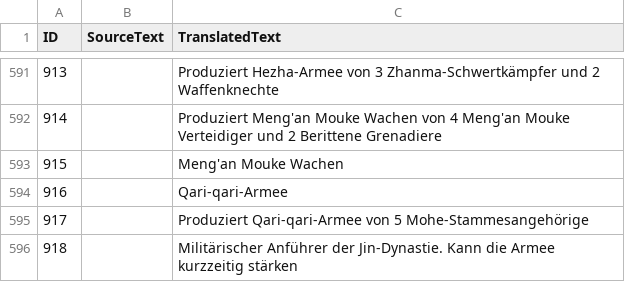
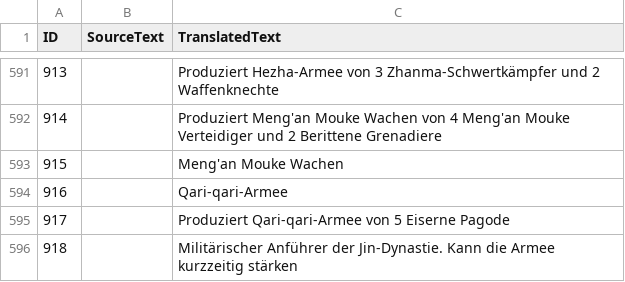
Before and after one commit to Seicing/aoe4legion, a CSV file: assets/locdb/24blastNoB_de.csv, drawn as a sheet; only a part is shown, gaps mark what is left out.

```diff
--- a/assets/locdb/24blastNoB_de.csv
+++ b/assets/locdb/24blastNoB_de.csv
@@ -594,3 +594,3 @@
 916,,Qari-qari-Armee
-917,,Produziert Qari-qari-Armee von 5 Mohe-Stammesangehörige
+917,,Produziert Qari-qari-Armee von 5 Eiserne Pagode
 918,,Militärischer Anführer der Jin-Dynastie. Kann die Armee kurzzeitig stärken
```
Also changed, not shown: assets/locdb/24blastNoB_en.csv, assets/locdb/24blastNoB_zh-hans.csv, 6 other files.
